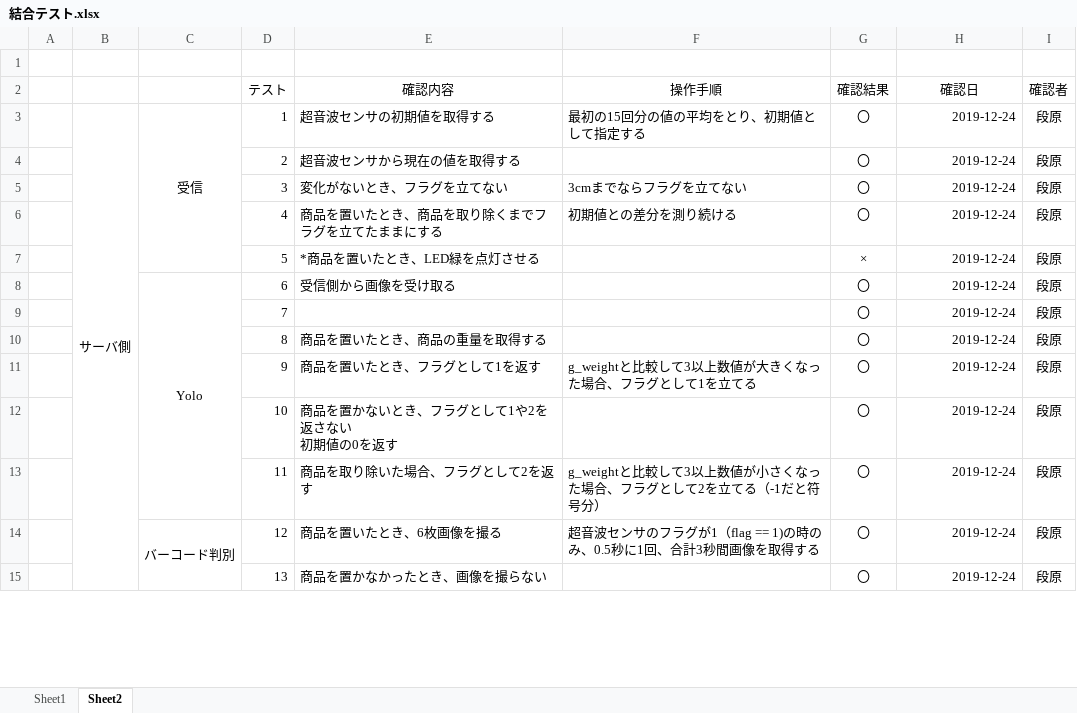
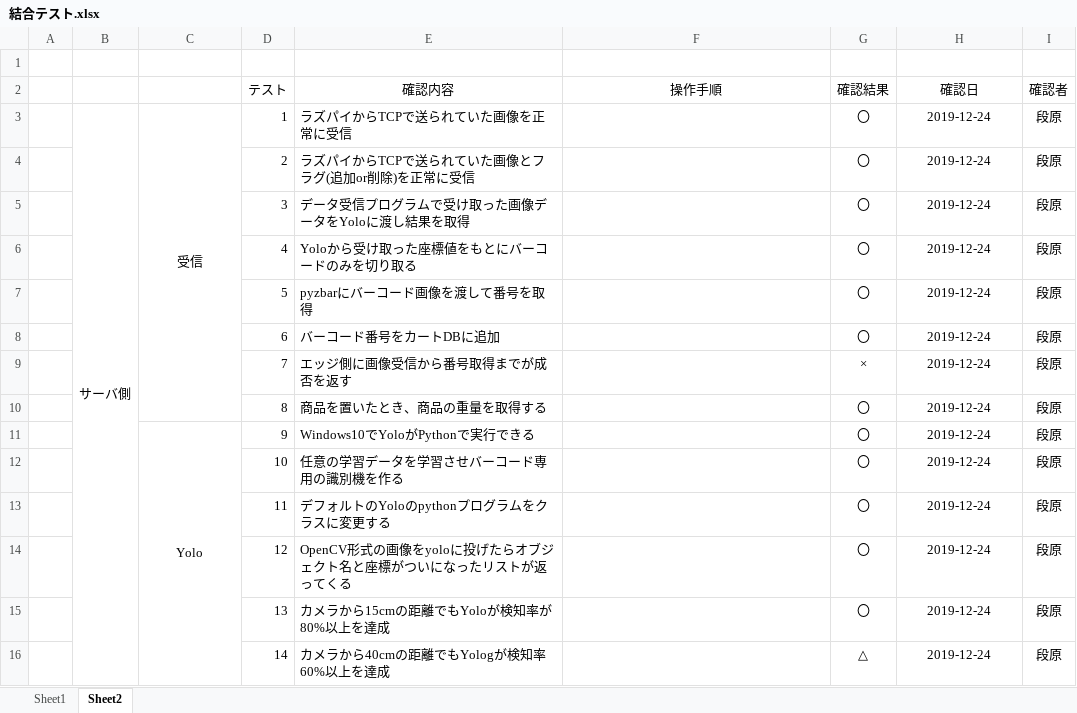
Before and after one commit to DJ956/YoloBarcodeReader, an Excel workbook: テスト項目/結合テスト.xlsx, sheet Sheet2, drawn as a sheet; only a part is shown; values as stored, in another font and other column widths than the file's, no borders; removed rows and columns are numbered as before the commit, all else as after; ↵ is a line break in a cell; the diff covers the shown part only; the diff names each change by its address in the sheet, - before the commit and + after, or states it on an @@ line.

Commit message:
結合テスト完了

```diff
--- a/テスト項目/結合テスト.xlsx (sheet Sheet2)
+++ b/テスト項目/結合テスト.xlsx (sheet Sheet2)
-C3:C7 merged
+C3:C10 merged
-E3 (確認内容): 超音波センサの初期値を取得する
+E3 (確認内容): ラズパイからTCPで送られていた画像を正常に受信
-F3 (操作手順): 最初の15回分の値の平均をとり、初期値として指定する
+F3 (操作手順): (empty)
-H3:H15 alignment: right
+H3:H15 alignment: center
-E4 (確認内容): 超音波センサから現在の値を取得する
+E4 (確認内容): ラズパイからTCPで送られていた画像とフラグ(追加or削除)を正常に受信
-E5 (確認内容): 変化がないとき、フラグを立てない
+E5 (確認内容): データ受信プログラムで受け取った画像データをYoloに渡し結果を取得
-F5 (操作手順): 3cmまでならフラグを立てない
+F5 (操作手順): (empty)
-E6 (確認内容): 商品を置いたとき、商品を取り除くまでフラグを立てたままにする
+E6 (確認内容): Yoloから受け取った座標値をもとにバーコードのみを切り取る
-F6 (操作手順): 初期値との差分を測り続ける
+F6 (操作手順): (empty)
-E7 (確認内容): *商品を置いたとき、LED緑を点灯させる
+E7 (確認内容): pyzbarにバーコード画像を渡して番号を取得
-G7 (確認結果): ×
+G7 (確認結果): 〇
-C8: Yolo
+C8: (empty)
-C8:C13 merged
-E8 (確認内容): 受信側から画像を受け取る
+E8 (確認内容): バーコード番号をカートDBに追加
-E9 (確認内容): (empty)
+E9 (確認内容): エッジ側に画像受信から番号取得までが成否を返す
-G9 (確認結果): 〇
+G9 (確認結果): ×
-C11: (empty)
+C11: Yolo
+C11:C16 merged
-E11 (確認内容): 商品を置いたとき、フラグとして1を返す
+E11 (確認内容): Windows10でYoloがPythonで実行できる
-F11 (操作手順): g_weightと比較して3以上数値が大きくなった場合、フラグとして1を立てる
+F11 (操作手順): (empty)
-E12 (確認内容): 商品を置かないとき、フラグとして1や2を返さない ↵ 初期値の0を返す
+E12 (確認内容): 任意の学習データを学習させバーコード専用の識別機を作る
-E13 (確認内容): 商品を取り除いた場合、フラグとして2を返す
+E13 (確認内容): デフォルトのYoloのpythonプログラムをクラスに変更する
-F13 (操作手順): g_weightと比較して3以上数値が小さくなった場合、フラグとして2を立てる（-1だと符号分）
+F13 (操作手順): (empty)
-C14: バーコード判別
+C14: (empty)
-C14:C15 merged
-E14 (確認内容): 商品を置いたとき、6枚画像を撮る
+E14 (確認内容): OpenCV形式の画像をyoloに投げたらオブジェクト名と座標がついになったリストが返ってくる
-F14 (操作手順): 超音波センサのフラグが1（flag == 1)の時のみ、0.5秒に1回、合計3秒間画像を取得する
+F14 (操作手順): (empty)
-E15 (確認内容): 商品を置かなかったとき、画像を撮らない
+E15 (確認内容): カメラから15cmの距離でもYoloが検知率が80%以上を達成
+row 16:  |  |  | 14 | カメラから40cmの距離でもYologが検知率60%以上を達成 |  | △ | 2019-12-24 | 段原
```
Also changed, not shown: 12 added rows, 2 removed rows, 8 edited cells and cell formats elsewhere in this sheet.
